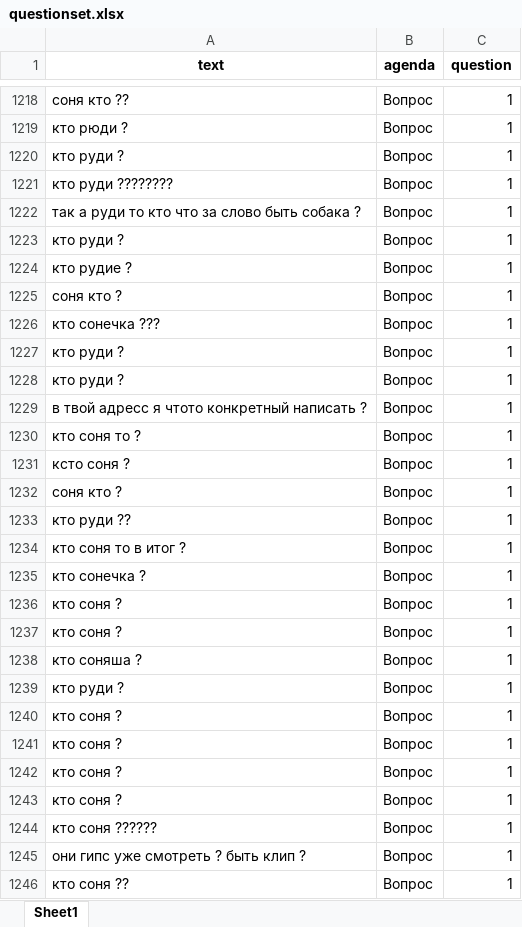
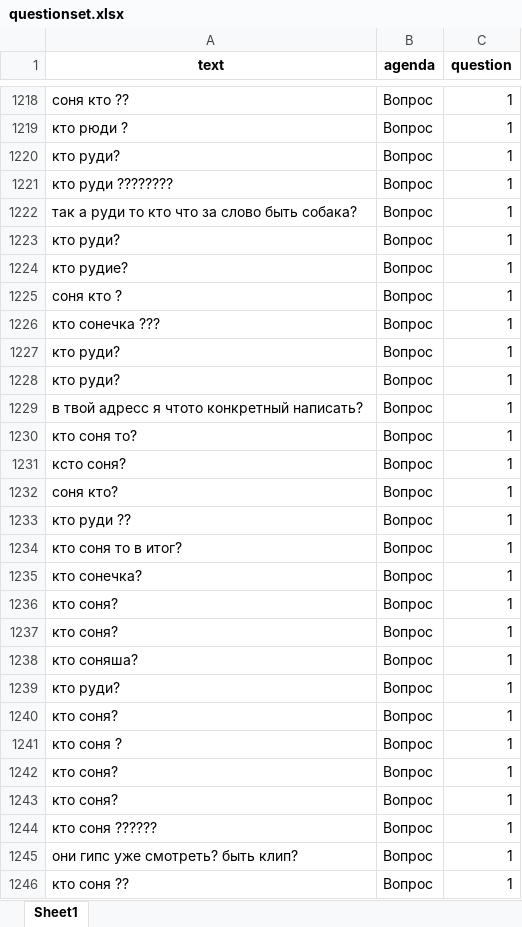
Before and after one commit to maxim-polyakov/MisaTelegramBot, an Excel workbook: datasets/questionset.xlsx, sheet Sheet1, drawn as a sheet; only a part is shown, gaps mark what is left out; values as stored, in another font and other column widths than the file's, no borders; the diff covers the shown part only; the diff names each change by its address in the sheet, - before the commit and + after, or states it on an @@ line.

```diff
--- a/datasets/questionset.xlsx (sheet Sheet1)
+++ b/datasets/questionset.xlsx (sheet Sheet1)
-A1220 (text): кто руди ?
+A1220 (text): кто руди?
-A1222 (text): так а руди то кто что за слово быть собака ?
+A1222 (text): так а руди то кто что за слово быть собака?
-A1223 (text): кто руди ?
+A1223 (text): кто руди?
-A1224 (text): кто рудие ?
+A1224 (text): кто рудие?
-A1227:A1228 (text): кто руди ?
+A1227:A1228 (text): кто руди?
-A1229 (text): в твой адресс я чтото конкретный написать ?
+A1229 (text): в твой адресс я чтото конкретный написать?
-A1230 (text): кто соня то ?
+A1230 (text): кто соня то?
-A1231 (text): ксто соня ?
+A1231 (text): ксто соня?
-A1232 (text): соня кто ?
+A1232 (text): соня кто?
-A1234 (text): кто соня то в итог ?
+A1234 (text): кто соня то в итог?
-A1235 (text): кто сонечка ?
+A1235 (text): кто сонечка?
-A1236:A1237 (text): кто соня ?
+A1236:A1237 (text): кто соня?
-A1238 (text): кто соняша ?
+A1238 (text): кто соняша?
-A1239 (text): кто руди ?
+A1239 (text): кто руди?
-A1240 (text): кто соня ?
+A1240 (text): кто соня?
-A1242:A1243 (text): кто соня ?
+A1242:A1243 (text): кто соня?
-A1245 (text): они гипс уже смотреть ? быть клип ?
+A1245 (text): они гипс уже смотреть? быть клип?
```
Also changed, not shown: 309 added rows and 123 edited cells elsewhere in this sheet, 5 other files.
